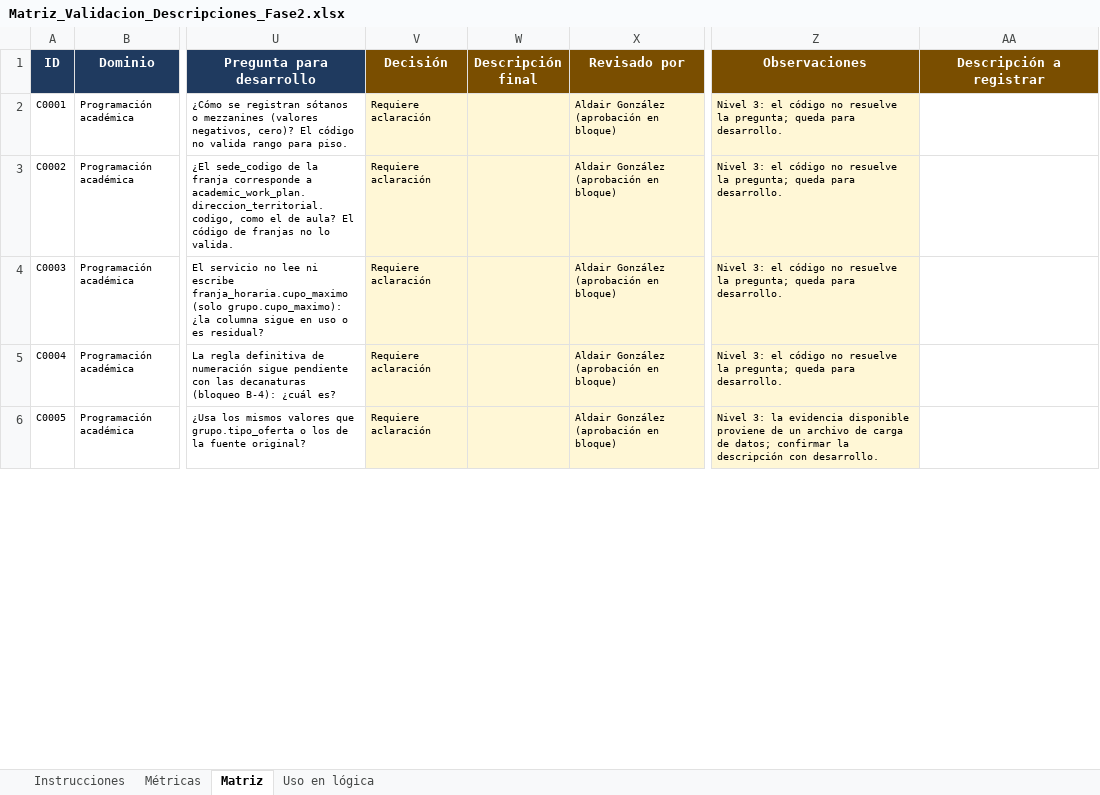
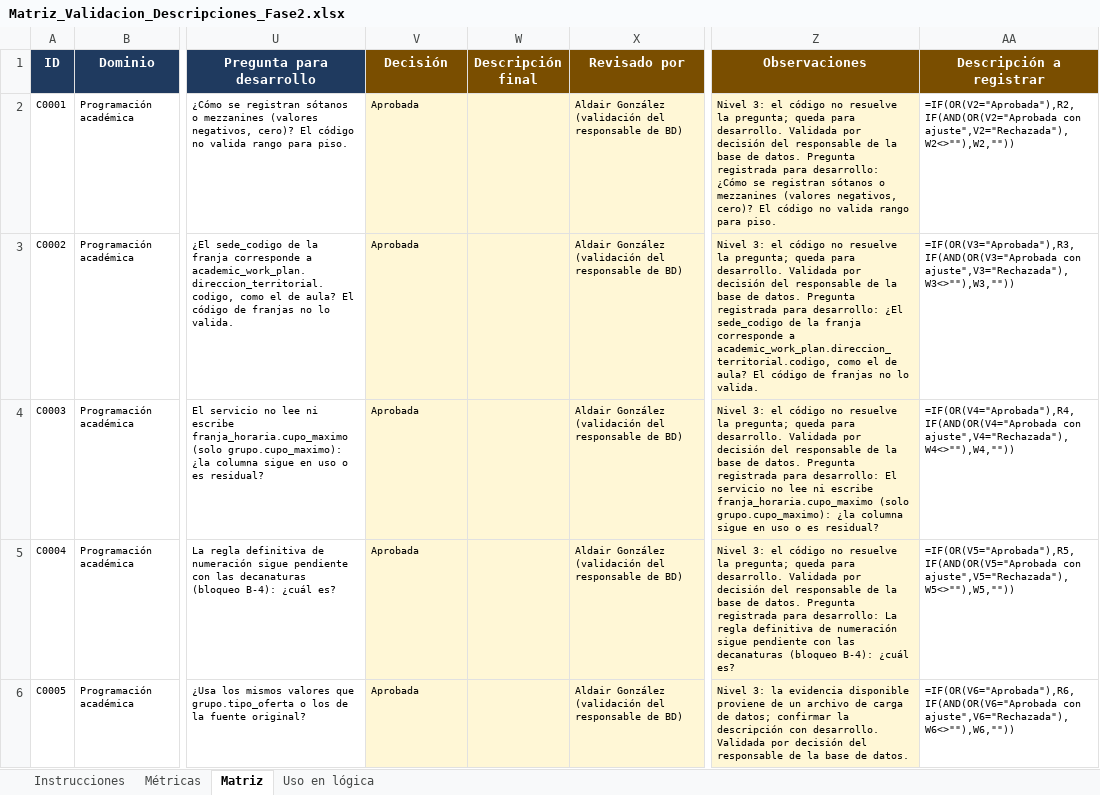
Before and after one commit to aldairgonzalez-ops/esap-portal-datos, an Excel workbook: config/propuestas/Matriz_Validacion_Descripciones_Fase2.xlsx, sheet Matriz, drawn as a sheet; only a part is shown, gaps mark what is left out; values as stored, in another font and other column widths than the file's, no borders; formulas without a stored value are shown as written; charts and pictures and conditional formats not drawn; the diff covers the shown part only; the diff names each change by its address in the sheet, - before the commit and + after, or states it on an @@ line.

```diff
--- a/config/propuestas/Matriz_Validacion_Descripciones_Fase2.xlsx (sheet Matriz)
+++ b/config/propuestas/Matriz_Validacion_Descripciones_Fase2.xlsx (sheet Matriz)
-V2:V6 (Decisión): Requiere aclaración
+V2:V6 (Decisión): Aprobada
-X2:X6 (Revisado por): Aldair González (aprobación en bloque)
+X2:X6 (Revisado por): Aldair González (validación del responsable de BD)
-Z2 (Observaciones): …para desarrollo.
+Z2 (Observaciones): …para desarrollo. Validada por decisión del responsable de la base de datos. Pregunta registrada para desarrollo: ¿Cómo se registran sótanos o mezzanines (valores negativos, cero)? El código no valida rango para piso.
-AA2 (Descripción a registrar): (empty)
+AA2 (Descripción a registrar): =IF(OR(V2="Aprobada"),R2,IF(AND(OR(V2="Aprobada con ajuste",V2="Rechazada"),W2<>""),W2,""))
-Z3 (Observaciones): …para desarrollo.
+Z3 (Observaciones): …para desarrollo. Validada por decisión del responsable de la base de datos. Pregunta registrada para desarrollo: ¿El sede_codigo de la franja corresponde a academic_work_plan.direccion_territorial.codigo, como el de aula? El código de franjas no lo valida.
-AA3 (Descripción a registrar): (empty)
+AA3 (Descripción a registrar): =IF(OR(V3="Aprobada"),R3,IF(AND(OR(V3="Aprobada con ajuste",V3="Rechazada"),W3<>""),W3,""))
-Z4 (Observaciones): …para desarrollo.
+Z4 (Observaciones): …para desarrollo. Validada por decisión del responsable de la base de datos. Pregunta registrada para desarrollo: El servicio no lee ni escribe franja_horaria.cupo_maximo (solo grupo.cupo_maximo): ¿la columna sigue en uso o es residual?
-AA4 (Descripción a registrar): (empty)
+AA4 (Descripción a registrar): =IF(OR(V4="Aprobada"),R4,IF(AND(OR(V4="Aprobada con ajuste",V4="Rechazada"),W4<>""),W4,""))
-Z5 (Observaciones): …para desarrollo.
+Z5 (Observaciones): …para desarrollo. Validada por decisión del responsable de la base de datos. Pregunta registrada para desarrollo: La regla definitiva de numeración sigue pendiente con las decanaturas (bloqueo B-4): ¿cuál es?
-AA5 (Descripción a registrar): (empty)
+AA5 (Descripción a registrar): =IF(OR(V5="Aprobada"),R5,IF(AND(OR(V5="Aprobada con ajuste",V5="Rechazada"),W5<>""),W5,""))
-Z6 (Observaciones): …con desarrollo.
+Z6 (Observaciones): …con desarrollo. Validada por decisión del responsable de la base de datos.
-AA6 (Descripción a registrar): (empty)
+AA6 (Descripción a registrar): =IF(OR(V6="Aprobada"),R6,IF(AND(OR(V6="Aprobada con ajuste",V6="Rechazada"),W6<>""),W6,""))
```
Also changed, not shown: 228 edited cells elsewhere in this sheet, sheet Métricas, charts or pictures, 19 other files.
